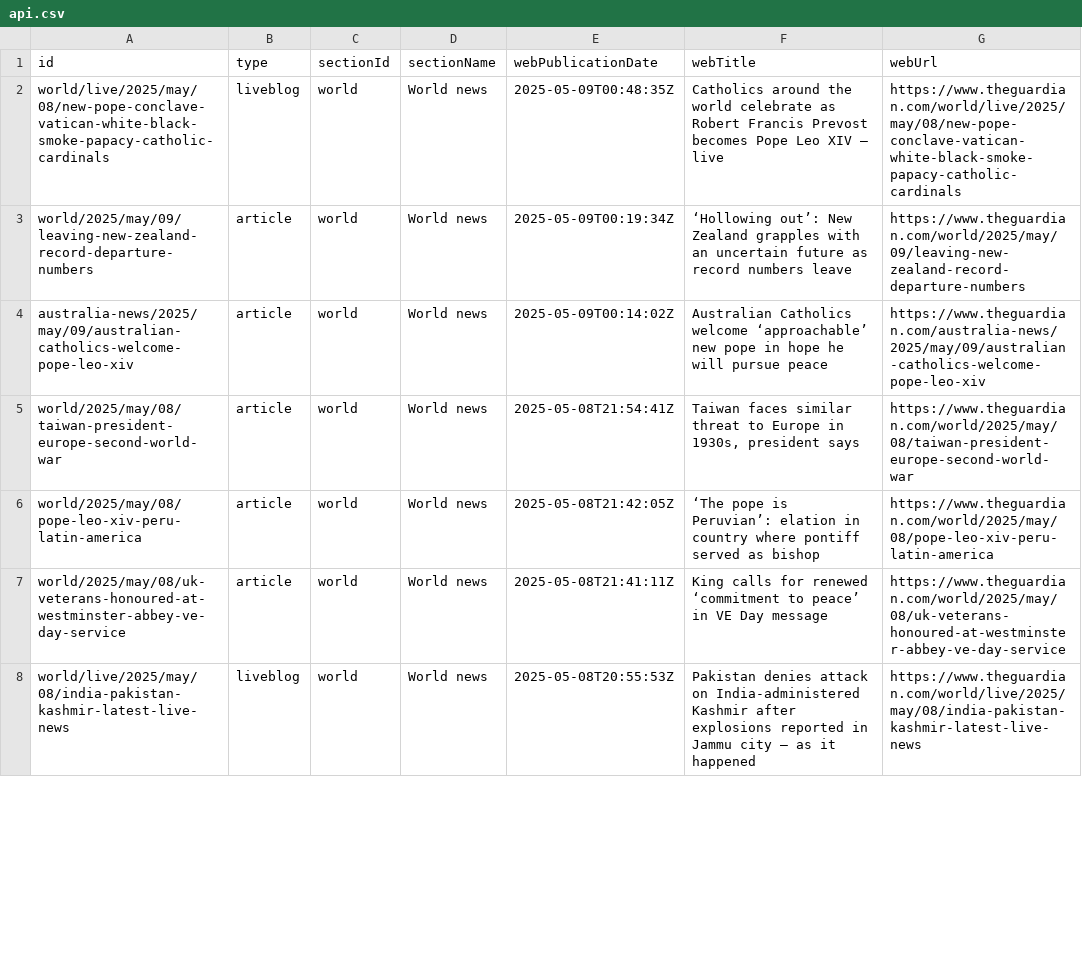
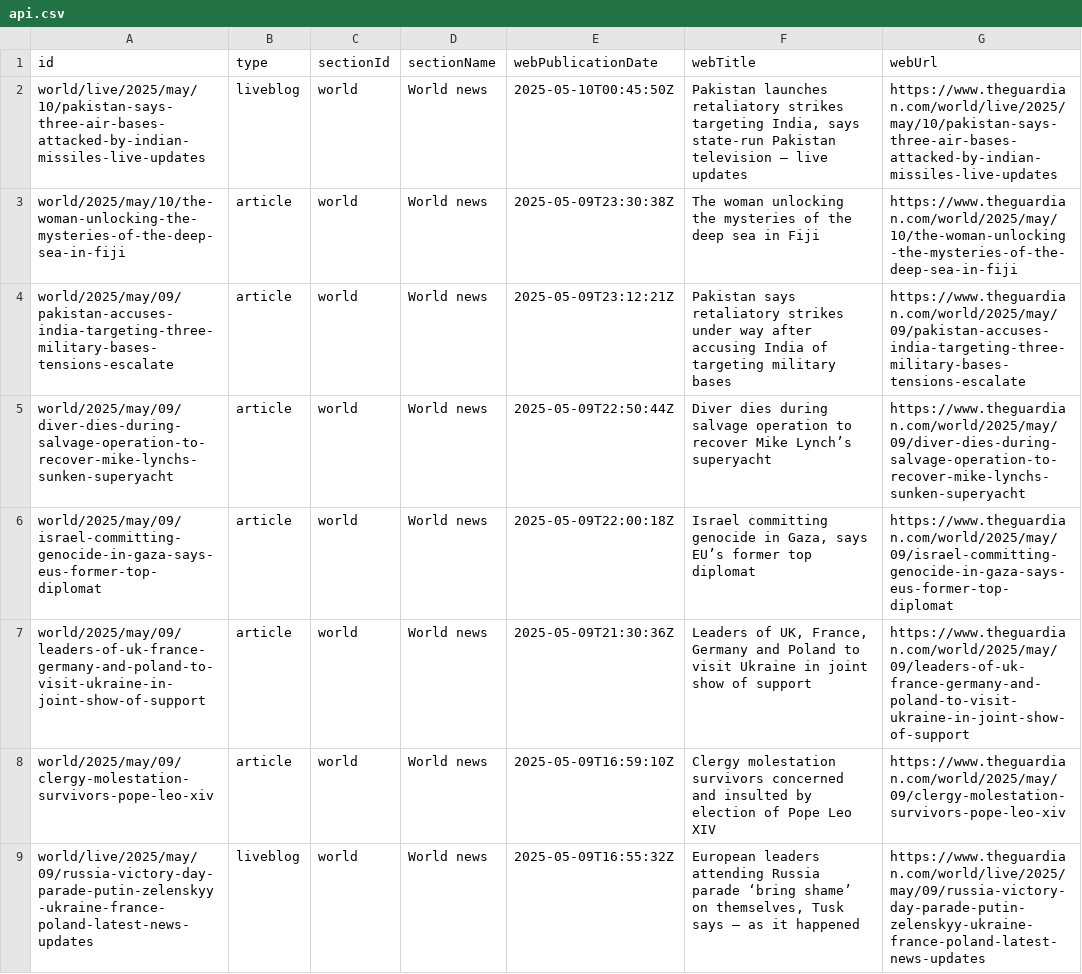
Before and after one commit to 400Ping/OpenSource-Platform, a CSV file: api.csv, drawn as a sheet; only a part is shown; the diff covers the shown part only.

```diff
--- a/api.csv
+++ b/api.csv
@@ -1,8 +1,9 @@
 id,type,sectionId,sectionName,webPublicationDate,webTitle,webUrl
-world/live/2025/may/08/new-pope-conclave-vatican-white-black-smoke-papacy-catholic-cardinals,liveblog,world,World news,2025-05-09T00:48:35Z,Catholics around the world celebrate as Robert Francis Prevost becomes Pope Leo XIV – live,https://www.theguardian.com/world/live/2025/may/08/new-pope-conclave-vatican-white-black-smoke-papacy-catholic-cardinals
-world/2025/may/09/leaving-new-zealand-record-departure-numbers,article,world,World news,2025-05-09T00:19:34Z, ‘Hollowing out’: New Zealand grapples with an uncertain future as record numbers leave,https://www.theguardian.com/world/2025/may/09/leaving-new-zealand-record-departure-numbers
-australia-news/2025/may/09/australian-catholics-welcome-pope-leo-xiv,article,world,World news,2025-05-09T00:14:02Z,Australian Catholics welcome ‘approachable’ new pope in hope he will pursue peace,https://www.theguardian.com/australia-news/2025/may/09/australian-catholics-welcome-pope-leo-xiv
-world/2025/may/08/taiwan-president-europe-second-world-war,article,world,World news,2025-05-08T21:54:41Z,"Taiwan faces similar threat to Europe in 1930s, president says",https://www.theguardian.com/world/2025/may/08/taiwan-president-europe-second-world-war
-world/2025/may/08/pope-leo-xiv-peru-latin-america,article,world,World news,2025-05-08T21:42:05Z,‘The pope is Peruvian’: elation in country where pontiff served as bishop,https://www.theguardian.com/world/2025/may/08/pope-leo-xiv-peru-latin-america
-world/2025/may/08/uk-veterans-honoured-at-westminster-abbey-ve-day-service,article,world,World news,2025-05-08T21:41:11Z,King calls for renewed ‘commitment to peace’ in VE Day message,https://www.theguardian.com/world/2025/may/08/uk-veterans-honoured-at-westminster-abbey-ve-day-service
-world/live/2025/may/08/india-pakistan-kashmir-latest-live-news,liveblog,world,World news,2025-05-08T20:55:53Z,Pakistan denies attack on India-administered Kashmir after explosions reported in Jammu city – as it happened,https://www.theguardian.com/world/live/2025/may/08/india-pakistan-kashmir-latest-live-news
+world/live/2025/may/10/pakistan-says-three-air-bases-attacked-by-indian-missiles-live-updates,liveblog,world,World news,2025-05-10T00:45:50Z,"Pakistan launches retaliatory strikes targeting India, says state-run Pakistan television – live updates",https://www.theguardian.com/world/live/2025/may/10/pakistan-says-three-air-bases-attacked-by-indian-missiles-live-updates
+world/2025/may/10/the-woman-unlocking-the-mysteries-of-the-deep-sea-in-fiji,article,world,World news,2025-05-09T23:30:38Z,The woman unlocking the mysteries of the deep sea in Fiji,https://www.theguardian.com/world/2025/may/10/the-woman-unlocking-the-mysteries-of-the-deep-sea-in-fiji
+world/2025/may/09/pakistan-accuses-india-targeting-three-military-bases-tensions-escalate,article,world,World news,2025-05-09T23:12:21Z,Pakistan says retaliatory strikes under way after accusing India of targeting military bases,https://www.theguardian.com/world/2025/may/09/pakistan-accuses-india-targeting-three-military-bases-tensions-escalate
+world/2025/may/09/diver-dies-during-salvage-operation-to-recover-mike-lynchs-sunken-superyacht,article,world,World news,2025-05-09T22:50:44Z,Diver dies during salvage operation to recover Mike Lynch’s superyacht,https://www.theguardian.com/world/2025/may/09/diver-dies-during-salvage-operation-to-recover-mike-lynchs-sunken-superyacht
+world/2025/may/09/israel-committing-genocide-in-gaza-says-eus-former-top-diplomat,article,world,World news,2025-05-09T22:00:18Z,"Israel committing genocide in Gaza, says EU’s former top diplomat",https://www.theguardian.com/world/2025/may/09/israel-committing-genocide-in-gaza-says-eus-former-top-diplomat
+world/2025/may/09/leaders-of-uk-france-germany-and-poland-to-visit-ukraine-in-joint-show-of-support,article,world,World news,2025-05-09T21:30:36Z,"Leaders of UK, France, Germany and Poland to visit Ukraine in joint show of support",https://www.theguardian.com/world/2025/may/09/leaders-of-uk-france-germany-and-poland-to-visit-ukraine-in-joint-show-of-support
+world/2025/may/09/clergy-molestation-survivors-pope-leo-xiv,article,world,World news,2025-05-09T16:59:10Z,Clergy molestation survivors concerned and insulted by election of Pope Leo XIV,https://www.theguardian.com/world/2025/may/09/clergy-molestation-survivors-pope-leo-xiv
+world/live/2025/may/09/russia-victory-day-parade-putin-zelenskyy-ukraine-france-poland-latest-news-updates,liveblog,world,World news,2025-05-09T16:55:32Z,"European leaders attending Russia parade ‘bring shame’ on themselves, Tusk says – as it happened",https://www.theguardian.com/world/live/2025/may/09/russia-victory-day-parade-putin-zelenskyy-ukraine-france-poland-latest-news-updates
```
Also changed, not shown: 1 added row, 2 removed rows and 44 edited cells elsewhere in this file.
